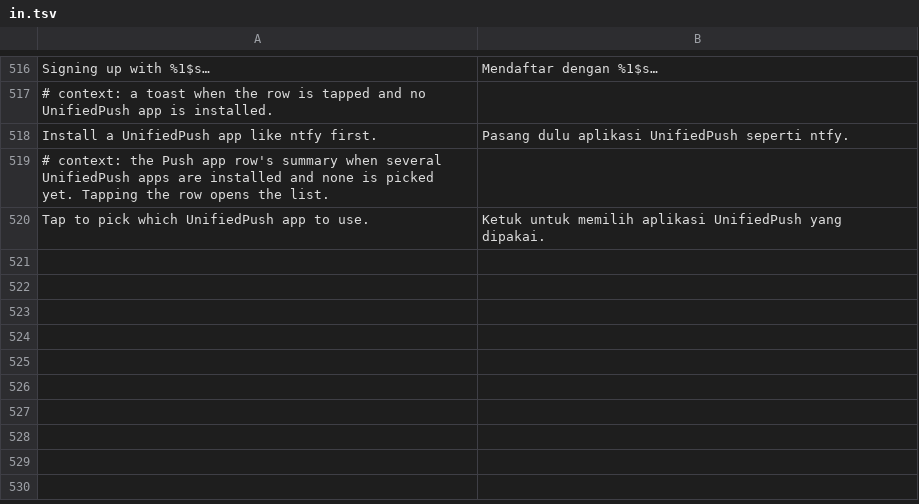
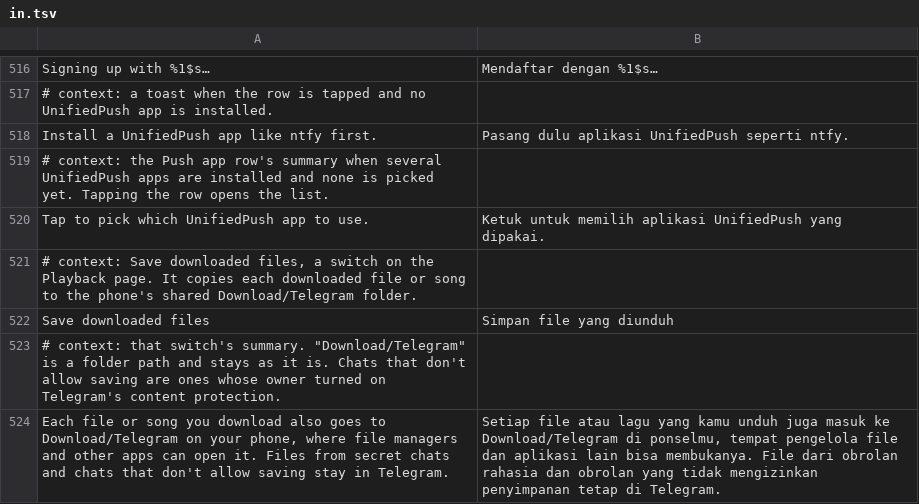
Before and after one commit to SysAdminDoc/HushTelegram, a TSV file: extensions/shared/library/src/main/l10n/in.tsv, drawn as a sheet; only a part is shown, gaps mark what is left out; the diff names each change by its address in the sheet, - before the commit and + after, or states it on an @@ line.

```diff
--- a/extensions/shared/library/src/main/l10n/in.tsv
+++ b/extensions/shared/library/src/main/l10n/in.tsv
+row 521: # context: Save downloaded files, a switch on the Playback page. It copies each downloaded file or song to the phone's shared Download/Telegram folder.
+row 522: Save downloaded files | Simpan file yang diunduh
+row 523: # context: that switch's summary. "Download/Telegram" is a folder path and stays as it is. Chats that don't allow saving are ones whose owner turned on Telegram's content protection.
+row 524: Each file or song you download also goes to Download/Telegram on your phone, where file managers and other apps can open it. Files from secret chats and chats that don't allow saving stay in Telegram. | Setiap file atau lagu yang kamu unduh juga masuk ke Download/Telegram di ponselmu, tempat pengelola file dan aplikasi lain bisa membukanya. File dari obrolan rahasia dan obrolan yang tidak mengizinkan penyimpanan tetap di Telegram.
```
Also changed, not shown: extensions/shared/library/src/main/l10n/de.tsv, extensions/shared/library/src/main/l10n/es.tsv, 27 other files.
